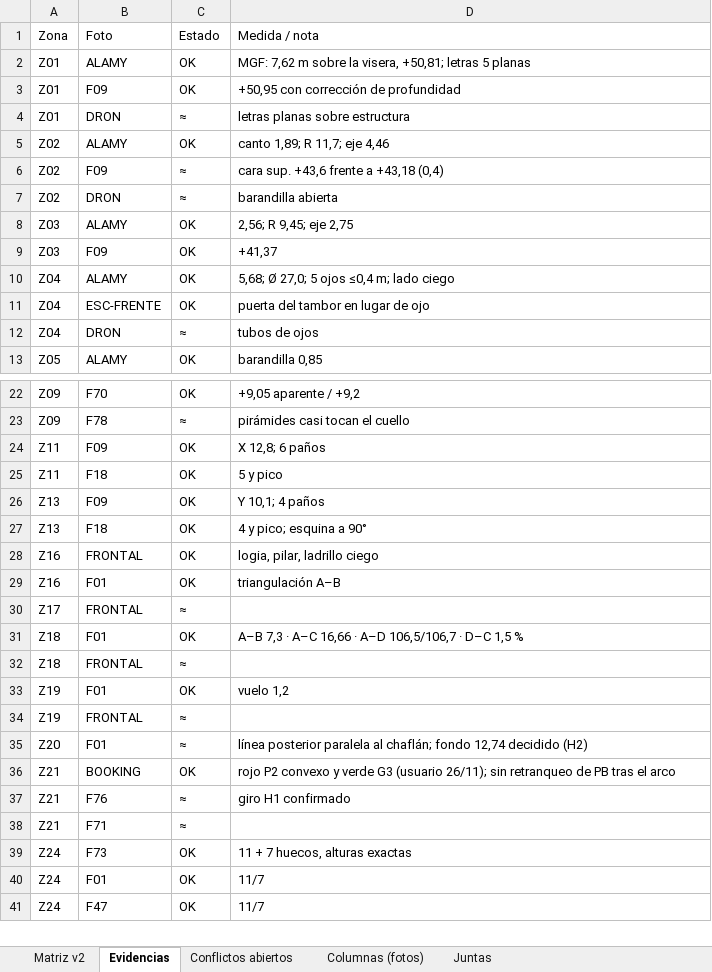
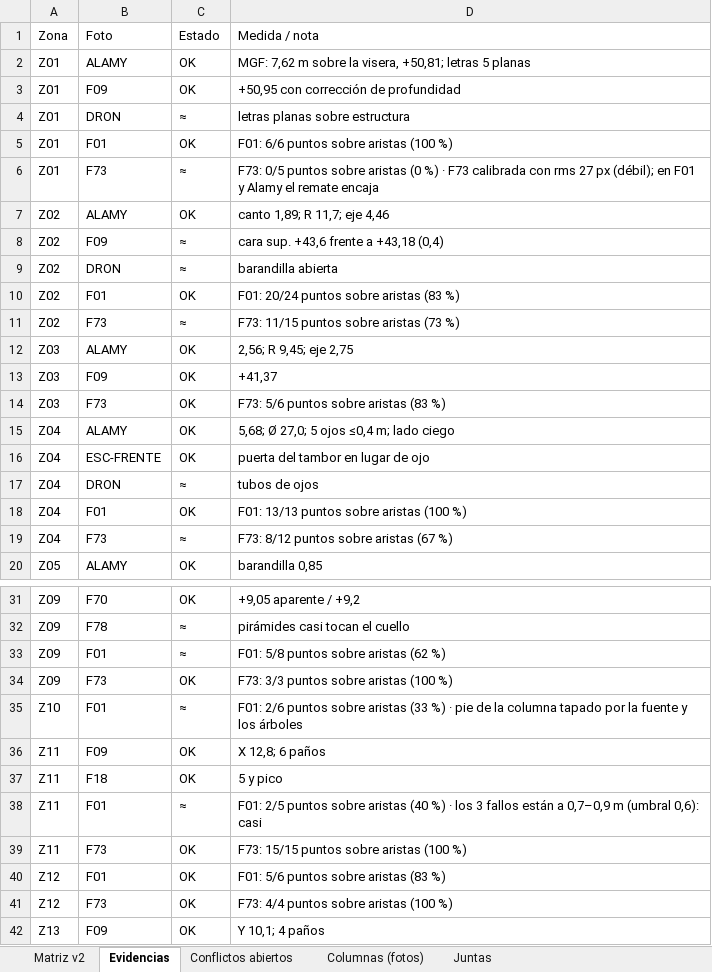
Before and after one commit to PabloRamonBenitez/PabloRamonBenitez, an Excel workbook: maqueta_salut/MATRIZ_ZONAS_FOTOS_v2.xlsx, sheet Evidencias, drawn as a sheet; only a part is shown, gaps mark what is left out; the shorter side is filled out with more unchanged rows; values as stored, in another font and other column widths than the file's, no borders; the diff covers the shown part only; the diff names each change by its address in the sheet, - before the commit and + after, or states it on an @@ line.

```diff
--- a/maqueta_salut/MATRIZ_ZONAS_FOTOS_v2.xlsx (sheet Evidencias)
+++ b/maqueta_salut/MATRIZ_ZONAS_FOTOS_v2.xlsx (sheet Evidencias)
+row 5: Z01 | F01 | OK | F01: 6/6 puntos sobre aristas (100 %)
+row 6: Z01 | F73 | ≈ | F73: 0/5 puntos sobre aristas (0 %) · F73 calibrada con rms 27 px (débil); en F01 y Alamy el remate encaja
+row 10: Z02 | F01 | OK | F01: 20/24 puntos sobre aristas (83 %)
+row 11: Z02 | F73 | ≈ | F73: 11/15 puntos sobre aristas (73 %)
+row 14: Z03 | F73 | OK | F73: 5/6 puntos sobre aristas (83 %)
+row 18: Z04 | F01 | OK | F01: 13/13 puntos sobre aristas (100 %)
+row 19: Z04 | F73 | ≈ | F73: 8/12 puntos sobre aristas (67 %)
+row 33: Z09 | F01 | ≈ | F01: 5/8 puntos sobre aristas (62 %)
+row 34: Z09 | F73 | OK | F73: 3/3 puntos sobre aristas (100 %)
+row 35: Z10 | F01 | ≈ | F01: 2/6 puntos sobre aristas (33 %) · pie de la columna tapado por la fuente y los árboles
+row 38: Z11 | F01 | ≈ | F01: 2/5 puntos sobre aristas (40 %) · los 3 fallos están a 0,7–0,9 m (umbral 0,6): casi
+row 39: Z11 | F73 | OK | F73: 15/15 puntos sobre aristas (100 %)
+row 40: Z12 | F01 | OK | F01: 5/6 puntos sobre aristas (83 %)
+row 41: Z12 | F73 | OK | F73: 4/4 puntos sobre aristas (100 %)
```
Also changed, not shown: 16 added rows and 2 edited cells elsewhere in this sheet, sheet Matriz v2, 14 other files.
